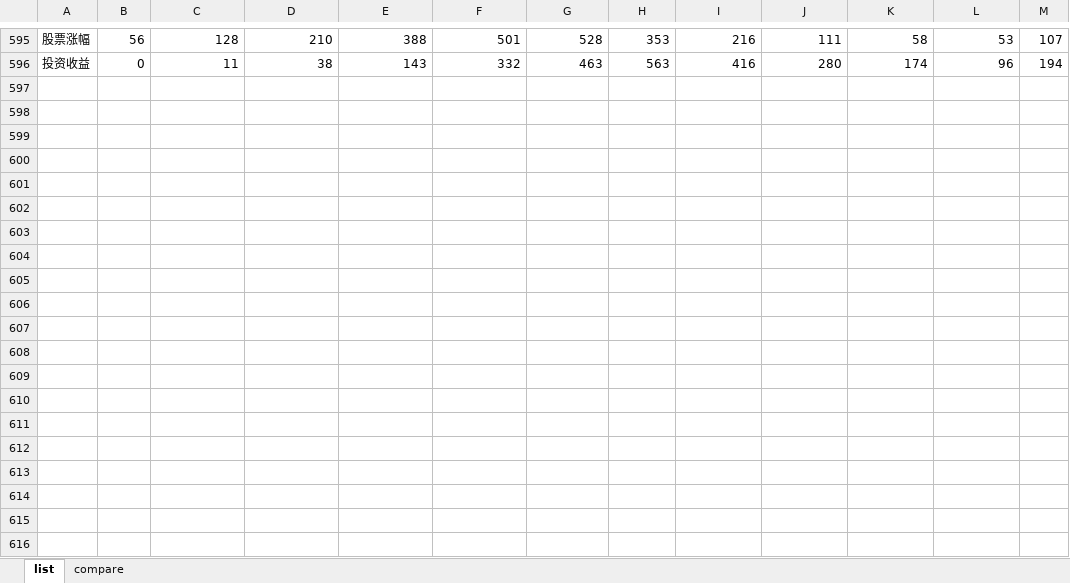
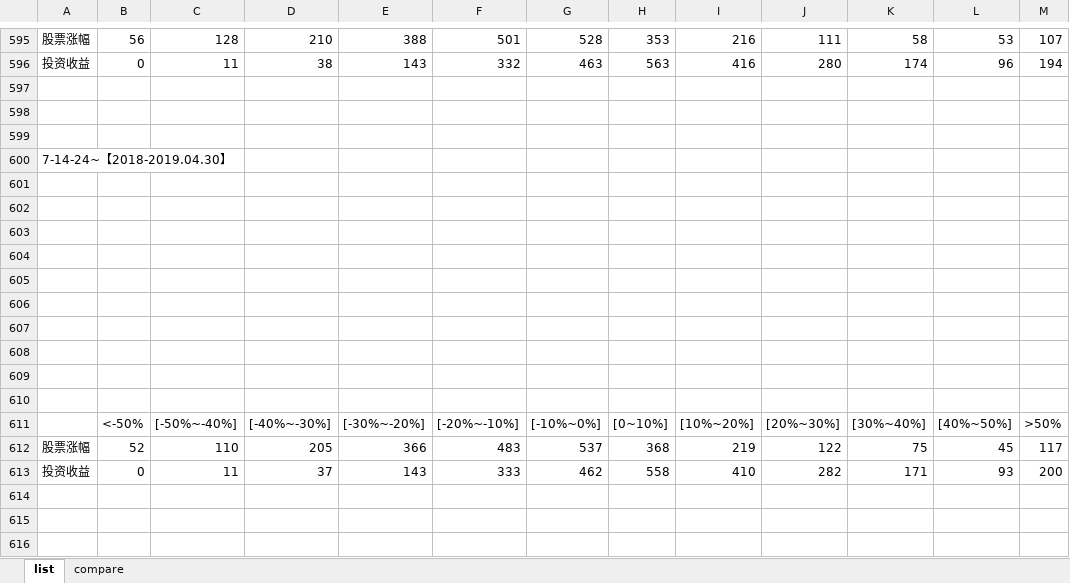
Before and after one commit to tianbin696/auto-deal, an Excel workbook: analyze/stats.xlsx, sheet list, drawn as a sheet; only a part is shown, gaps mark what is left out; values as stored, in another font and other column widths than the file's, no borders; charts and pictures not drawn; the diff covers the shown part only; the diff names each change by its address in the sheet, - before the commit and + after, or states it on an @@ line.

```diff
--- a/analyze/stats.xlsx (sheet list)
+++ b/analyze/stats.xlsx (sheet list)
+row 597: (empty)
+row 598: (empty)
+row 599: (empty)
+row 600: 7-14-24~【2018-2019.04.30】
+row 601: (empty)
+row 602: (empty)
+row 603: (empty)
+row 604: (empty)
+row 605: (empty)
+row 606: (empty)
+row 607: (empty)
+row 608: (empty)
+row 609: (empty)
+row 610: (empty)
+row 611:  | <-50% | [-50%~-40%] | [-40%~-30%] | [-30%~-20%] | [-20%~-10%] | [-10%~0%] | [0~10%] | [10%~20%] | [20%~30%] | [30%~40%] | [40%~50%] | >50%
+row 612: 股票涨幅 | 52 | 110 | 205 | 366 | 483 | 537 | 368 | 219 | 122 | 75 | 45 | 117
+row 613: 投资收益 | 0 | 11 | 37 | 143 | 333 | 462 | 558 | 410 | 282 | 171 | 93 | 200
+row 614: (empty)
+row 615: (empty)
+row 616: (empty)
```
Also changed, not shown: 29 added rows elsewhere in this sheet, sheet compare, charts or pictures.
